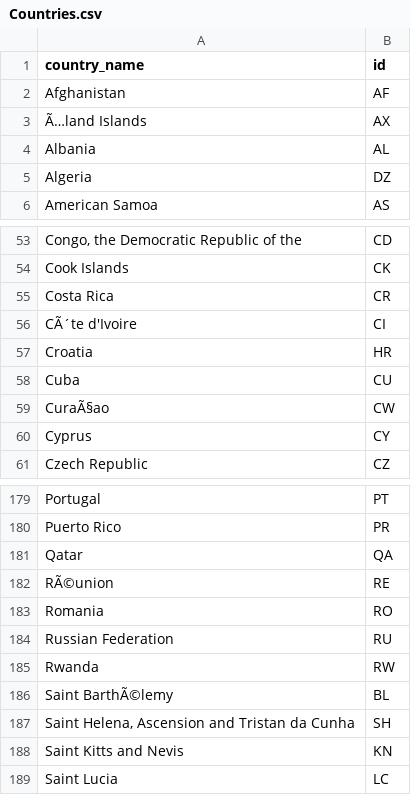
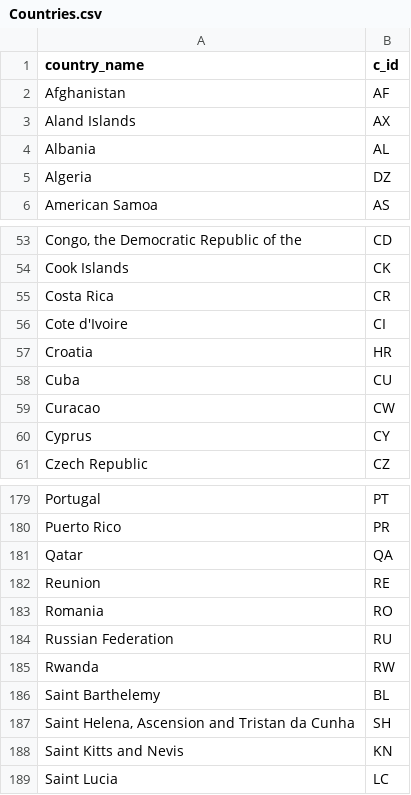
Before and after one commit to smwhitt/Devils-Abroad, a CSV file: milestone2/Countries.csv, drawn as a sheet; only a part is shown, gaps mark what is left out.

```diff
--- a/milestone2/Countries.csv
+++ b/milestone2/Countries.csv
@@ -1,4 +1,4 @@
-country_name,id
+country_name,c_id
 Afghanistan,AF
-Ã…land Islands,AX
+Aland Islands,AX
 Albania,AL
@@ -55,6 +55,6 @@ Cook Islands,CK
 Costa Rica,CR
-CÃ´te d'Ivoire,CI
+Cote d'Ivoire,CI
 Croatia,HR
 Cuba,CU
-CuraÃ§ao,CW
+Curacao,CW
 Cyprus,CY
@@ -181,3 +181,3 @@ Puerto Rico,PR
 Qatar,QA
-RÃ©union,RE
+Reunion,RE
 Romania,RO
@@ -185,3 +185,3 @@ Russian Federation,RU
 Rwanda,RW
-Saint BarthÃ©lemy,BL
+Saint Barthelemy,BL
 "Saint Helena, Ascension and Tristan da Cunha",SH
```
Also changed, not shown: 11 other files.
